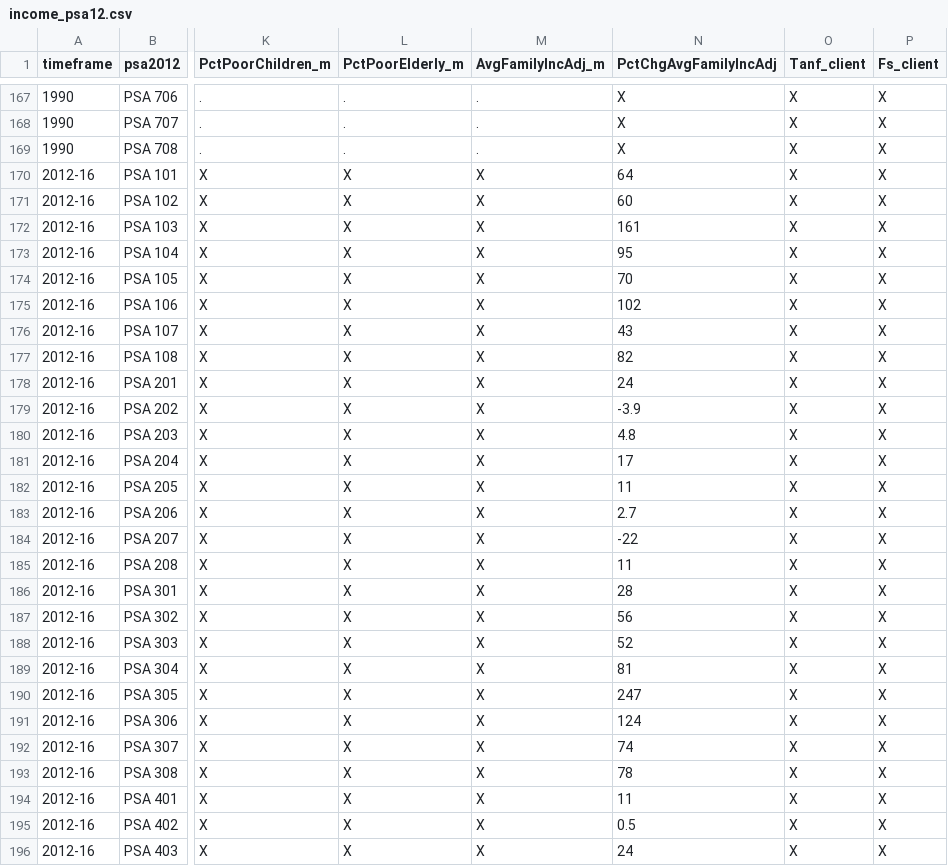
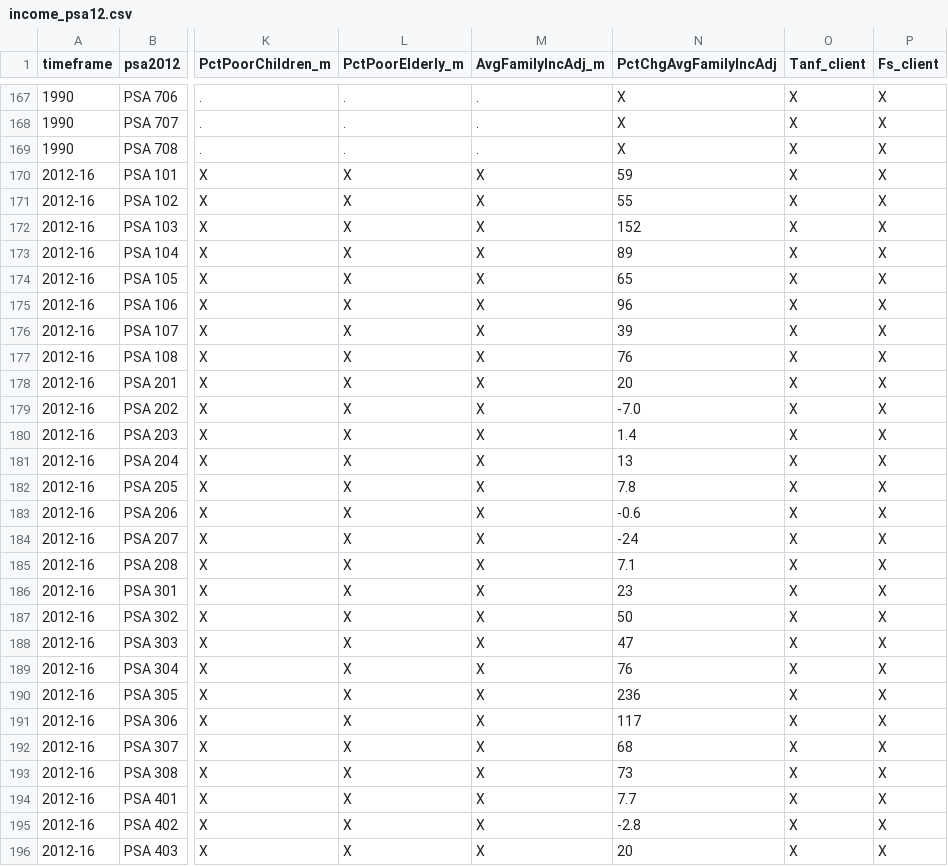
Before and after one commit to UI-Research/greaterdc-map-data, a CSV file: income/income_psa12.csv, drawn as a sheet; only a part is shown, gaps mark what is left out; the diff covers the shown part only; the diff names each change by its address in the sheet, - before the commit and + after, or states it on an @@ line.

```diff
--- a/income/income_psa12.csv
+++ b/income/income_psa12.csv
-N170 (PctChgAvgFamilyIncAdj): 64
+N170 (PctChgAvgFamilyIncAdj): 59
-N171 (PctChgAvgFamilyIncAdj): 60
+N171 (PctChgAvgFamilyIncAdj): 55
-N172 (PctChgAvgFamilyIncAdj): 161
+N172 (PctChgAvgFamilyIncAdj): 152
-N173 (PctChgAvgFamilyIncAdj): 95
+N173 (PctChgAvgFamilyIncAdj): 89
-N174 (PctChgAvgFamilyIncAdj): 70
+N174 (PctChgAvgFamilyIncAdj): 65
-N175 (PctChgAvgFamilyIncAdj): 102
+N175 (PctChgAvgFamilyIncAdj): 96
-N176 (PctChgAvgFamilyIncAdj): 43
+N176 (PctChgAvgFamilyIncAdj): 39
-N177 (PctChgAvgFamilyIncAdj): 82
+N177 (PctChgAvgFamilyIncAdj): 76
-N178 (PctChgAvgFamilyIncAdj): 24
+N178 (PctChgAvgFamilyIncAdj): 20
-N179 (PctChgAvgFamilyIncAdj): -3.9
+N179 (PctChgAvgFamilyIncAdj): -7.0
-N180 (PctChgAvgFamilyIncAdj): 4.8
+N180 (PctChgAvgFamilyIncAdj): 1.4
-N181 (PctChgAvgFamilyIncAdj): 17
+N181 (PctChgAvgFamilyIncAdj): 13
-N182 (PctChgAvgFamilyIncAdj): 11
+N182 (PctChgAvgFamilyIncAdj): 7.8
-N183 (PctChgAvgFamilyIncAdj): 2.7
+N183 (PctChgAvgFamilyIncAdj): -0.6
-N184 (PctChgAvgFamilyIncAdj): -22
+N184 (PctChgAvgFamilyIncAdj): -24
-N185 (PctChgAvgFamilyIncAdj): 11
+N185 (PctChgAvgFamilyIncAdj): 7.1
-N186 (PctChgAvgFamilyIncAdj): 28
+N186 (PctChgAvgFamilyIncAdj): 23
-N187 (PctChgAvgFamilyIncAdj): 56
+N187 (PctChgAvgFamilyIncAdj): 50
-N188 (PctChgAvgFamilyIncAdj): 52
+N188 (PctChgAvgFamilyIncAdj): 47
-N189 (PctChgAvgFamilyIncAdj): 81
+N189 (PctChgAvgFamilyIncAdj): 76
-N190 (PctChgAvgFamilyIncAdj): 247
+N190 (PctChgAvgFamilyIncAdj): 236
-N191 (PctChgAvgFamilyIncAdj): 124
+N191 (PctChgAvgFamilyIncAdj): 117
-N192 (PctChgAvgFamilyIncAdj): 74
+N192 (PctChgAvgFamilyIncAdj): 68
-N193 (PctChgAvgFamilyIncAdj): 78
+N193 (PctChgAvgFamilyIncAdj): 73
-N194 (PctChgAvgFamilyIncAdj): 11
+N194 (PctChgAvgFamilyIncAdj): 7.7
-N195 (PctChgAvgFamilyIncAdj): 0.5
+N195 (PctChgAvgFamilyIncAdj): -2.8
-N196 (PctChgAvgFamilyIncAdj): 24
+N196 (PctChgAvgFamilyIncAdj): 20
```
Also changed, not shown: 85 edited cells elsewhere in this file, income/income_anc12.csv, income/income_cl17.csv, 13 other files.
